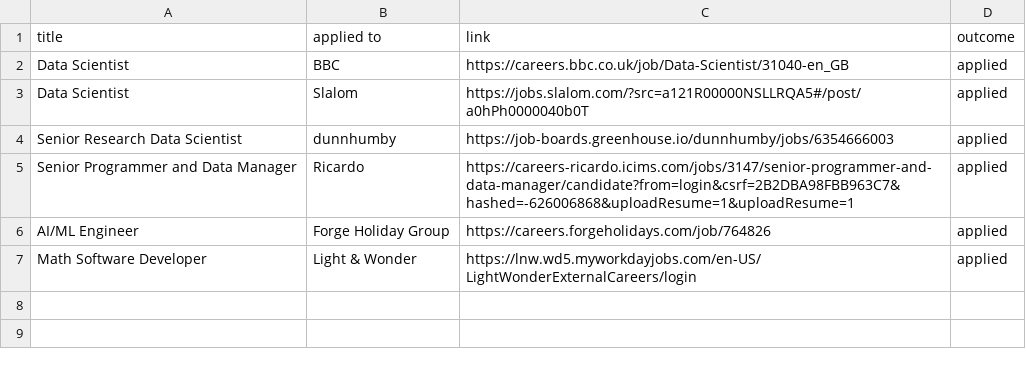
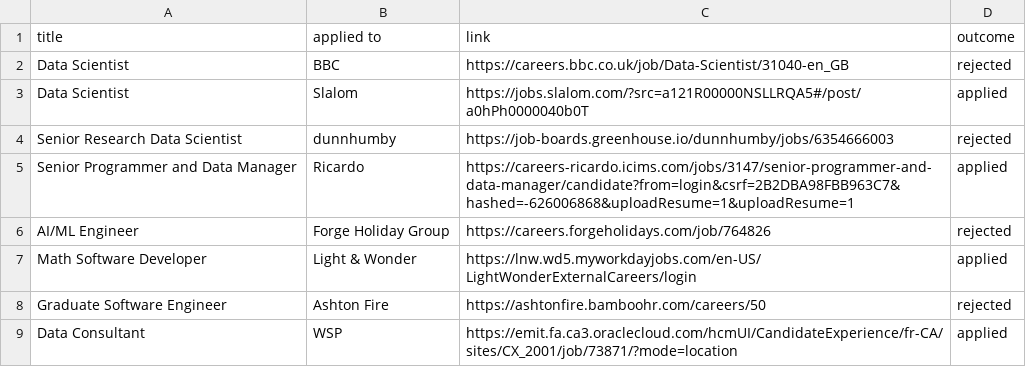
Before and after one commit to ivan020/resume, a CSV file: tracker.csv, drawn as a sheet.

```diff
--- a/tracker.csv
+++ b/tracker.csv
@@ -1,7 +1,9 @@
 title, applied to, link, outcome,
-Data Scientist, BBC, https://careers.bbc.co.uk/job/Data-Scientist/31040-en_GB, applied,
+Data Scientist, BBC, https://careers.bbc.co.uk/job/Data-Scientist/31040-en_GB, rejected,
 Data Scientist, Slalom, https://jobs.slalom.com/?src=a121R00000NSLLRQA5#/post/a0hPh0000040b0T, applied,
-Senior Research Data Scientist, dunnhumby, https://job-boards.greenhouse.io/dunnhumby/jobs/6354666003, applied,
+Senior Research Data Scientist, dunnhumby, https://job-boards.greenhouse.io/dunnhumby/jobs/6354666003, rejected,
 Senior Programmer and Data Manager, Ricardo, https://careers-ricardo.icims.com/jobs/3147/senior-programmer-and-data-manager/candidate?from=login&csrf=2B2DBA98FBB963C7&hashed=-626006868&uploadResume=1&uploadResume=1, applied,
-AI/ML Engineer, Forge Holiday Group, https://careers.forgeholidays.com/job/764826, applied,
+AI/ML Engineer, Forge Holiday Group, https://careers.forgeholidays.com/job/764826, rejected,
 Math Software Developer, Light & Wonder, https://lnw.wd5.myworkdayjobs.com/en-US/LightWonderExternalCareers/login, applied,
+Graduate Software Engineer, Ashton Fire, https://ashtonfire.bamboohr.com/careers/50, rejected,
+Data Consultant, WSP, https://emit.fa.ca3.oraclecloud.com/hcmUI/CandidateExperience/fr-CA/sites/CX_2001/job/73871/?mode=location, applied,
```
Also changed, not shown: 5 other files.
